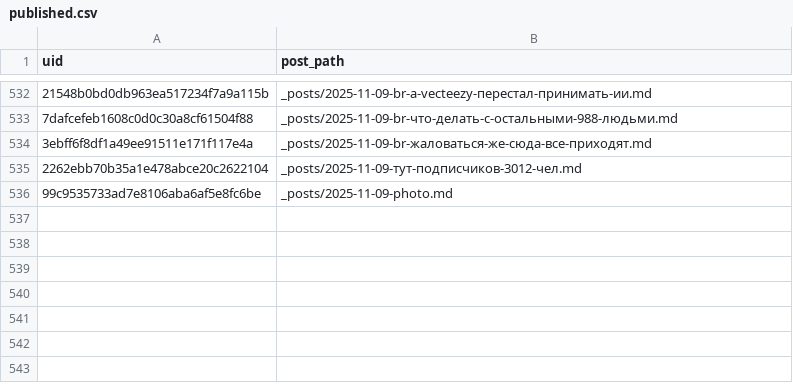
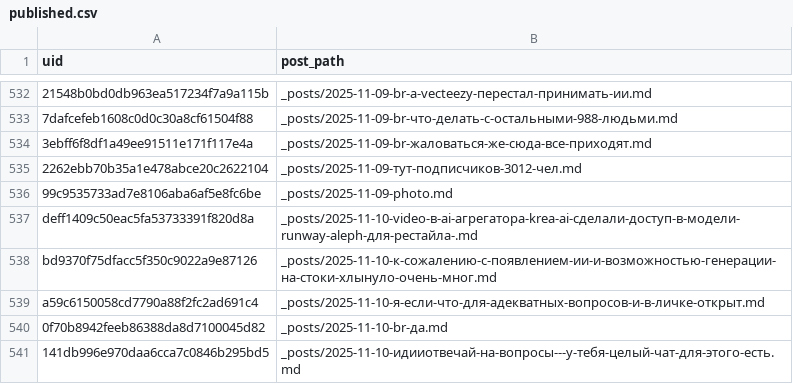
Before and after one commit to ViShark2882/niche-hub, a CSV file: data/published.csv, drawn as a sheet; only a part is shown, gaps mark what is left out; the diff names each change by its address in the sheet, - before the commit and + after, or states it on an @@ line.

Commit message:
new posts

```diff
--- a/data/published.csv
+++ b/data/published.csv
+row 537: deff1409c50eac5fa53733391f820d8a | _posts/2025-11-10-video-в-ai-агрегатора-krea-ai-сделали-доступ-в-модели-runway-aleph-для-рестайла-.md
+row 538: bd9370f75dfacc5f350c9022a9e87126 | _posts/2025-11-10-к-сожалению-с-появлением-ии-и-возможностью-генерации-на-стоки-хлынуло-очень-мног.md
+row 539: a59c6150058cd7790a88f2fc2ad691c4 | _posts/2025-11-10-я-если-что-для-адекватных-вопросов-и-в-личке-открыт.md
+row 540: 0f70b8942feeb86388da8d7100045d82 | _posts/2025-11-10-br-да.md
+row 541: 141db996e970daa6cca7c0846b295bd5 | _posts/2025-11-10-идииотвечай-на-вопросы---у-тебя-целый-чат-для-этого-есть.md
```
Also changed, not shown: 5 other files.
